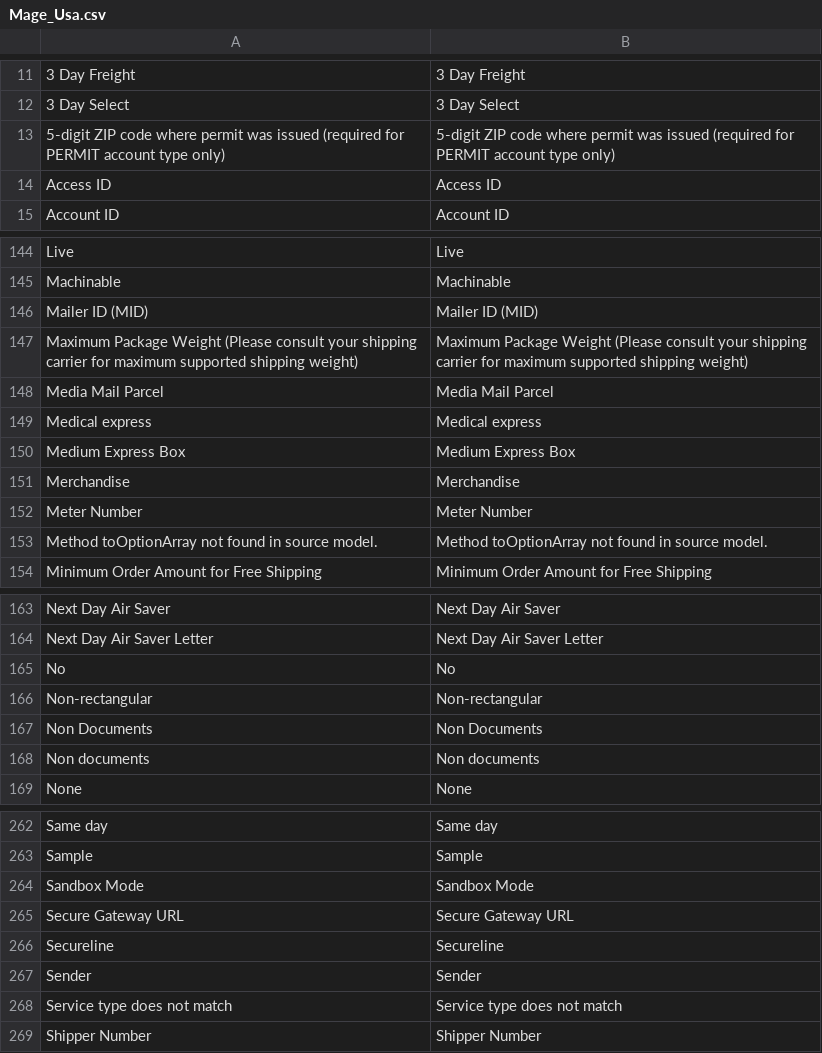
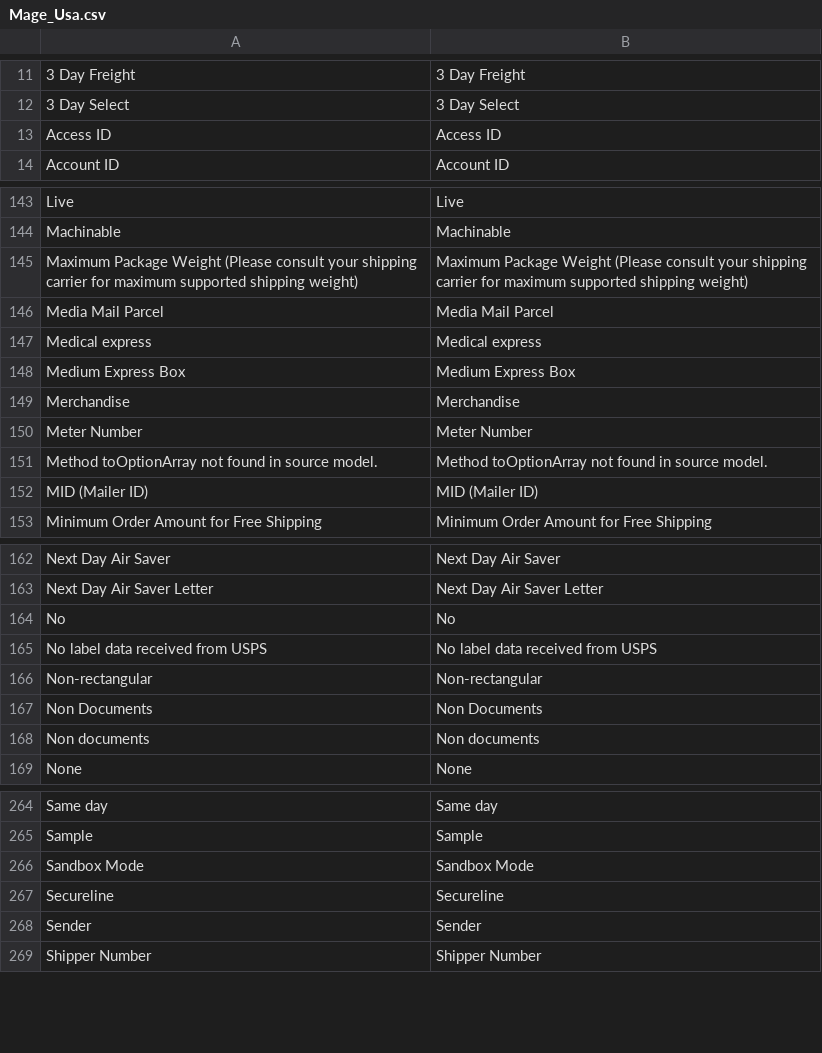
Before and after one commit to MahoCommerce/maho, a CSV file: app/locale/en_US/Mage_Usa.csv, drawn as a sheet; only a part is shown, gaps mark what is left out; removed rows and columns are numbered as before the commit, all else as after; the diff covers the shown part only; the diff names each change by its address in the sheet, - before the commit and + after, or states it on an @@ line.

```diff
--- a/app/locale/en_US/Mage_Usa.csv
+++ b/app/locale/en_US/Mage_Usa.csv
-row 13: 5-digit ZIP code where permit was issued (required for PERMIT account type only) | 5-digit ZIP code where permit was issued (required for PERMIT account type only)
-row 146: Mailer ID (MID) | Mailer ID (MID)
+row 152: MID (Mailer ID) | MID (Mailer ID)
+row 165: No label data received from USPS | No label data received from USPS
-row 265: Secure Gateway URL | Secure Gateway URL
-row 268: Service type does not match | Service type does not match
```
Also changed, not shown: 9 added rows and 9 removed rows elsewhere in this file, 1 other file.
